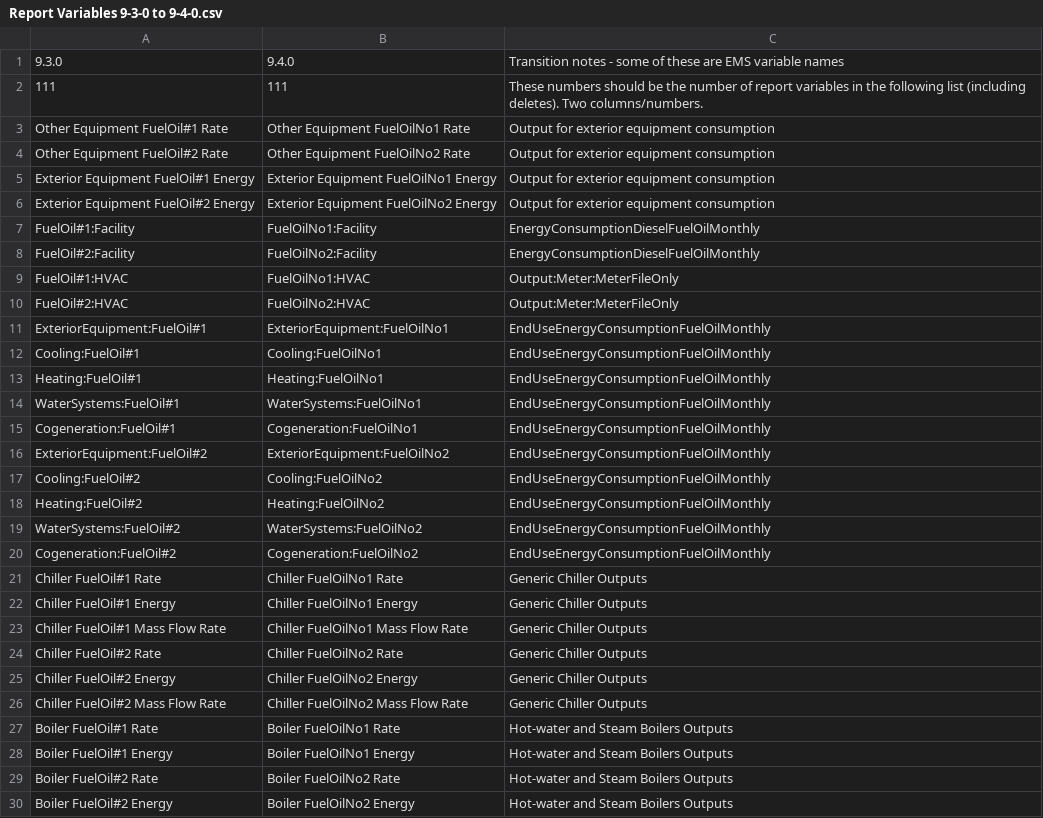
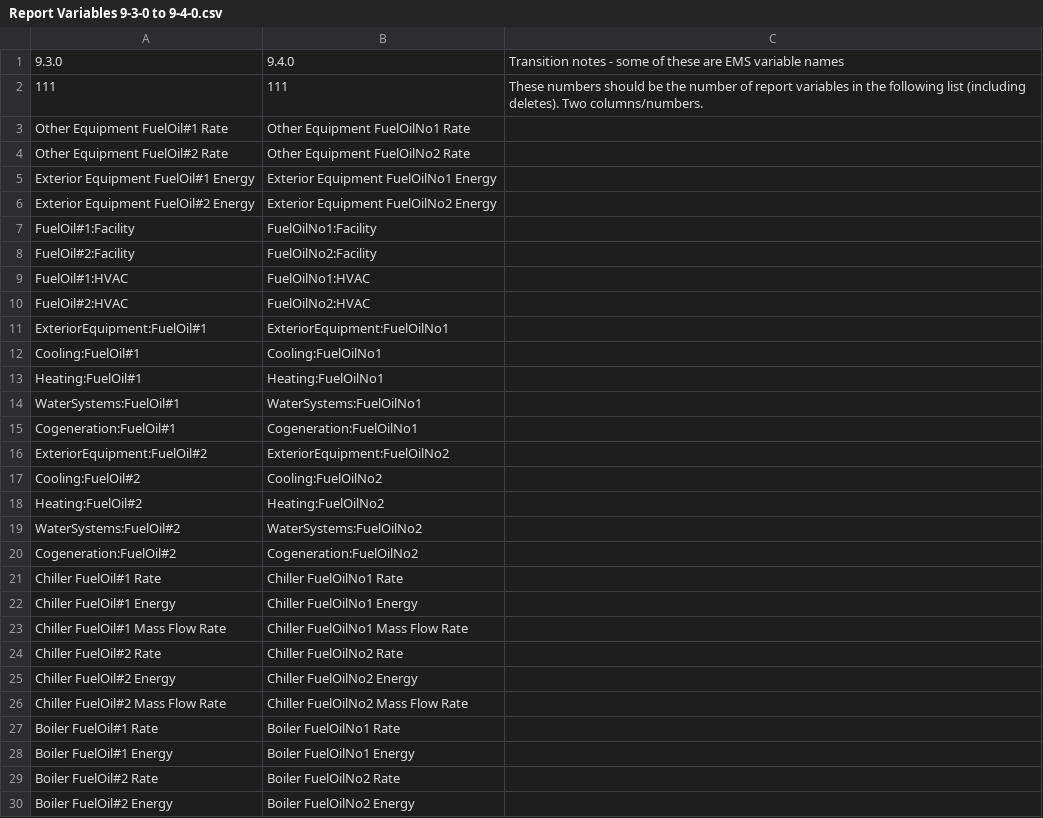
Before and after one commit to yujiex/EnergyPlus, a CSV file: src/Transition/SupportFiles/Report Variables 9-3-0 to 9-4-0.csv, drawn as a sheet; only a part is shown; the diff covers the shown part only.

Commit message:
FuelOil transition cleanup and add other objects with meter names

```diff
--- a/src/Transition/SupportFiles/Report Variables 9-3-0 to 9-4-0.csv
+++ b/src/Transition/SupportFiles/Report Variables 9-3-0 to 9-4-0.csv
@@ -2,29 +2,29 @@
 111,111,These numbers should be the number of report variables in the following list (including deletes). Two columns/numbers.
-Other Equipment FuelOil#1 Rate,Other Equipment FuelOilNo1 Rate,Output for exterior equipment consumption
-Other Equipment FuelOil#2 Rate,Other Equipment FuelOilNo2 Rate,Output for exterior equipment consumption
-Exterior Equipment FuelOil#1 Energy,Exterior Equipment FuelOilNo1 Energy,Output for exterior equipment consumption
-Exterior Equipment FuelOil#2 Energy,Exterior Equipment FuelOilNo2 Energy,Output for exterior equipment consumption
-FuelOil#1:Facility,FuelOilNo1:Facility,EnergyConsumptionDieselFuelOilMonthly
-FuelOil#2:Facility,FuelOilNo2:Facility,EnergyConsumptionDieselFuelOilMonthly
-FuelOil#1:HVAC,FuelOilNo1:HVAC,Output:Meter:MeterFileOnly
-FuelOil#2:HVAC,FuelOilNo2:HVAC,Output:Meter:MeterFileOnly
-ExteriorEquipment:FuelOil#1,ExteriorEquipment:FuelOilNo1,EndUseEnergyConsumptionFuelOilMonthly
-Cooling:FuelOil#1,Cooling:FuelOilNo1,EndUseEnergyConsumptionFuelOilMonthly
-Heating:FuelOil#1,Heating:FuelOilNo1,EndUseEnergyConsumptionFuelOilMonthly
-WaterSystems:FuelOil#1,WaterSystems:FuelOilNo1,EndUseEnergyConsumptionFuelOilMonthly
-Cogeneration:FuelOil#1,Cogeneration:FuelOilNo1,EndUseEnergyConsumptionFuelOilMonthly
-ExteriorEquipment:FuelOil#2,ExteriorEquipment:FuelOilNo2,EndUseEnergyConsumptionFuelOilMonthly
-Cooling:FuelOil#2,Cooling:FuelOilNo2,EndUseEnergyConsumptionFuelOilMonthly
-Heating:FuelOil#2,Heating:FuelOilNo2,EndUseEnergyConsumptionFuelOilMonthly
-WaterSystems:FuelOil#2,WaterSystems:FuelOilNo2,EndUseEnergyConsumptionFuelOilMonthly
-Cogeneration:FuelOil#2,Cogeneration:FuelOilNo2,EndUseEnergyConsumptionFuelOilMonthly
-Chiller FuelOil#1 Rate,Chiller FuelOilNo1 Rate,Generic Chiller Outputs
-Chiller FuelOil#1 Energy,Chiller FuelOilNo1 Energy,Generic Chiller Outputs
-Chiller FuelOil#1 Mass Flow Rate,Chiller FuelOilNo1 Mass Flow Rate,Generic Chiller Outputs
-Chiller FuelOil#2 Rate,Chiller FuelOilNo2 Rate,Generic Chiller Outputs
-Chiller FuelOil#2 Energy,Chiller FuelOilNo2 Energy,Generic Chiller Outputs
-Chiller FuelOil#2 Mass Flow Rate,Chiller FuelOilNo2 Mass Flow Rate,Generic Chiller Outputs
-Boiler FuelOil#1 Rate,Boiler FuelOilNo1 Rate,Hot-water and Steam Boilers Outputs
-Boiler FuelOil#1 Energy,Boiler FuelOilNo1 Energy,Hot-water and Steam Boilers Outputs
-Boiler FuelOil#2 Rate,Boiler FuelOilNo2 Rate,Hot-water and Steam Boilers Outputs
-Boiler FuelOil#2 Energy,Boiler FuelOilNo2 Energy,Hot-water and Steam Boilers Outputs
+Other Equipment FuelOil#1 Rate,Other Equipment FuelOilNo1 Rate,
+Other Equipment FuelOil#2 Rate,Other Equipment FuelOilNo2 Rate,
+Exterior Equipment FuelOil#1 Energy,Exterior Equipment FuelOilNo1 Energy,
+Exterior Equipment FuelOil#2 Energy,Exterior Equipment FuelOilNo2 Energy,
+FuelOil#1:Facility,FuelOilNo1:Facility,
+FuelOil#2:Facility,FuelOilNo2:Facility,
+FuelOil#1:HVAC,FuelOilNo1:HVAC,
+FuelOil#2:HVAC,FuelOilNo2:HVAC,
+ExteriorEquipment:FuelOil#1,ExteriorEquipment:FuelOilNo1,
+Cooling:FuelOil#1,Cooling:FuelOilNo1,
+Heating:FuelOil#1,Heating:FuelOilNo1,
+WaterSystems:FuelOil#1,WaterSystems:FuelOilNo1,
+Cogeneration:FuelOil#1,Cogeneration:FuelOilNo1,
+ExteriorEquipment:FuelOil#2,ExteriorEquipment:FuelOilNo2,
+Cooling:FuelOil#2,Cooling:FuelOilNo2,
+Heating:FuelOil#2,Heating:FuelOilNo2,
+WaterSystems:FuelOil#2,WaterSystems:FuelOilNo2,
+Cogeneration:FuelOil#2,Cogeneration:FuelOilNo2,
+Chiller FuelOil#1 Rate,Chiller FuelOilNo1 Rate,
+Chiller FuelOil#1 Energy,Chiller FuelOilNo1 Energy,
+Chiller FuelOil#1 Mass Flow Rate,Chiller FuelOilNo1 Mass Flow Rate,
+Chiller FuelOil#2 Rate,Chiller FuelOilNo2 Rate,
+Chiller FuelOil#2 Energy,Chiller FuelOilNo2 Energy,
+Chiller FuelOil#2 Mass Flow Rate,Chiller FuelOilNo2 Mass Flow Rate,
+Boiler FuelOil#1 Rate,Boiler FuelOilNo1 Rate,
+Boiler FuelOil#1 Energy,Boiler FuelOilNo1 Energy,
+Boiler FuelOil#2 Rate,Boiler FuelOilNo2 Rate,
+Boiler FuelOil#2 Energy,Boiler FuelOilNo2 Energy,
```
Also changed, not shown: 85 edited cells elsewhere in this file, 2 other files.
